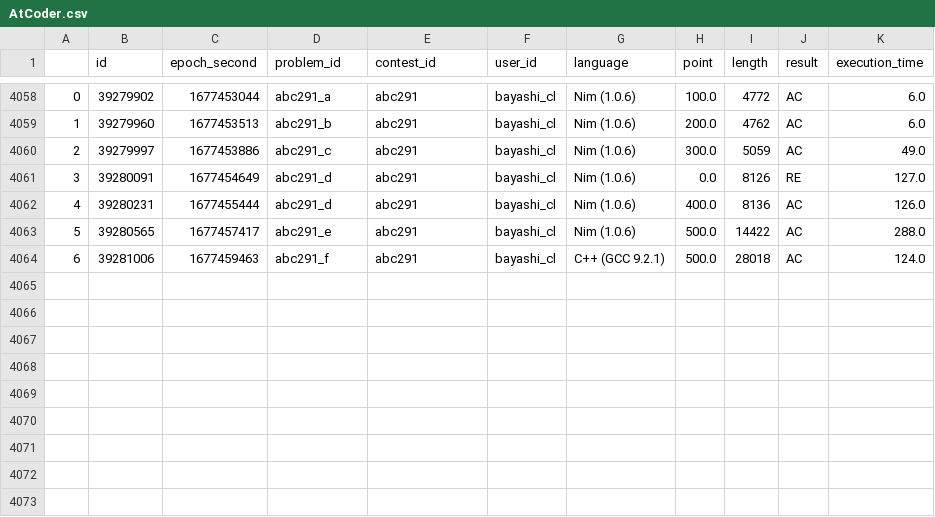
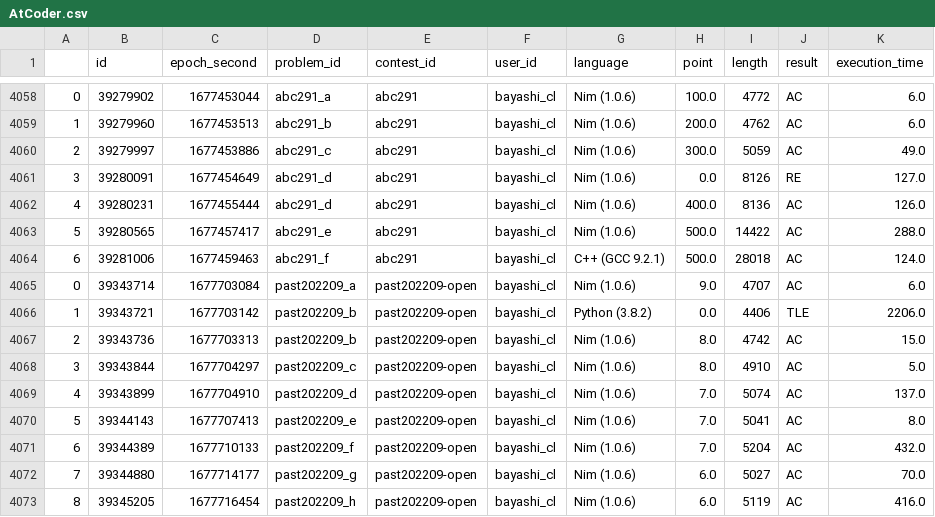
Before and after one commit to bayashi-cl/procon-submission, a CSV file: data/AtCoder.csv, drawn as a sheet; only a part is shown, gaps mark what is left out; the diff names each change by its address in the sheet, - before the commit and + after, or states it on an @@ line.

Commit message:
update Atcoder.csv

```diff
--- a/data/AtCoder.csv
+++ b/data/AtCoder.csv
+row 4065: 0 | 39343714 | 1677703084 | past202209_a | past202209-open | bayashi_cl | Nim (1.0.6) | 9.0 | 4707 | AC | 6.0
+row 4066: 1 | 39343721 | 1677703142 | past202209_b | past202209-open | bayashi_cl | Python (3.8.2) | 0.0 | 4406 | TLE | 2206.0
+row 4067: 2 | 39343736 | 1677703313 | past202209_b | past202209-open | bayashi_cl | Nim (1.0.6) | 8.0 | 4742 | AC | 15.0
+row 4068: 3 | 39343844 | 1677704297 | past202209_c | past202209-open | bayashi_cl | Nim (1.0.6) | 8.0 | 4910 | AC | 5.0
+row 4069: 4 | 39343899 | 1677704910 | past202209_d | past202209-open | bayashi_cl | Nim (1.0.6) | 7.0 | 5074 | AC | 137.0
+row 4070: 5 | 39344143 | 1677707413 | past202209_e | past202209-open | bayashi_cl | Nim (1.0.6) | 7.0 | 5041 | AC | 8.0
+row 4071: 6 | 39344389 | 1677710133 | past202209_f | past202209-open | bayashi_cl | Nim (1.0.6) | 7.0 | 5204 | AC | 432.0
+row 4072: 7 | 39344880 | 1677714177 | past202209_g | past202209-open | bayashi_cl | Nim (1.0.6) | 6.0 | 5027 | AC | 70.0
+row 4073: 8 | 39345205 | 1677716454 | past202209_h | past202209-open | bayashi_cl | Nim (1.0.6) | 6.0 | 5119 | AC | 416.0
```
